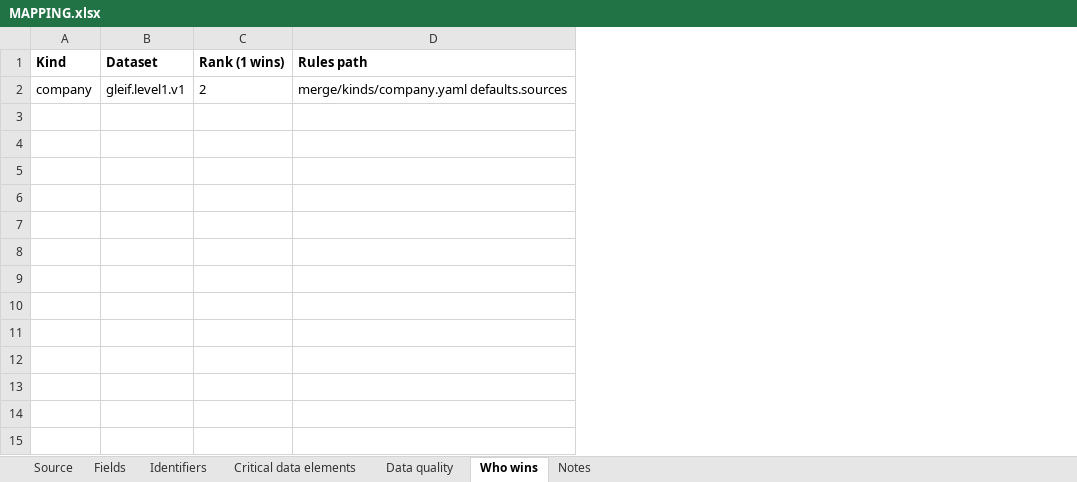
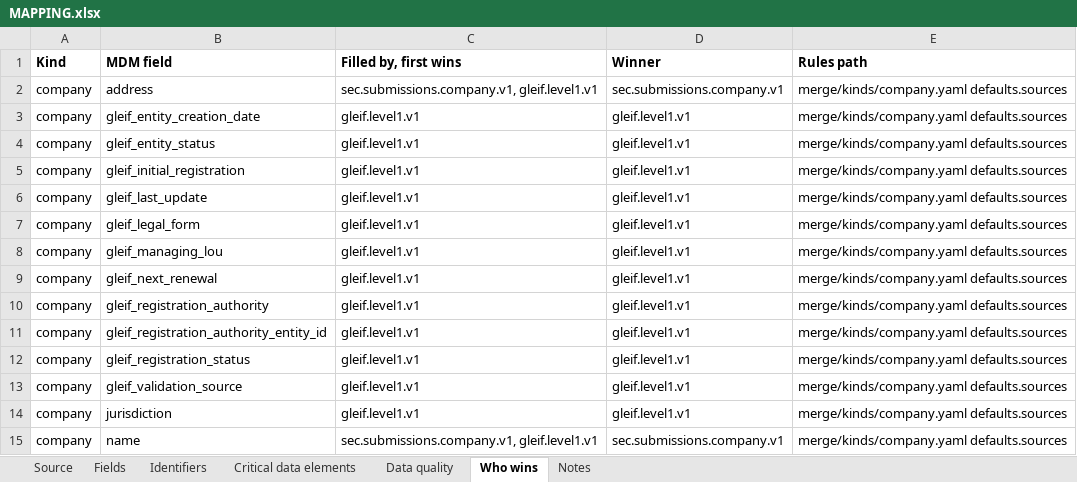
Before and after one commit to paulananth/edgartools-platform, an Excel workbook: rules/sources/gleif/MAPPING.xlsx, sheet Who wins, drawn as a sheet; values as stored, in another font and other column widths than the file's, no borders; removed rows and columns are numbered as before the commit, all else as after; the diff names each change by its address in the sheet, - before the commit and + after, or states it on an @@ line.

```diff
--- a/rules/sources/gleif/MAPPING.xlsx (sheet Who wins)
+++ b/rules/sources/gleif/MAPPING.xlsx (sheet Who wins)
-column B (Dataset), row 2: gleif.level1.v1
-column C (Rank (1 wins)), row 2: 2
+column B (MDM field), row 2: address
+column C (Filled by, first wins), row 2: sec.submissions.company.v1, gleif.level1.v1
+column D (Winner), row 2: sec.submissions.company.v1
+row 3: company | gleif_entity_creation_date | gleif.level1.v1 | gleif.level1.v1 | merge/kinds/company.yaml defaults.sources
+row 4: company | gleif_entity_status | gleif.level1.v1 | gleif.level1.v1 | merge/kinds/company.yaml defaults.sources
+row 5: company | gleif_initial_registration | gleif.level1.v1 | gleif.level1.v1 | merge/kinds/company.yaml defaults.sources
+row 6: company | gleif_last_update | gleif.level1.v1 | gleif.level1.v1 | merge/kinds/company.yaml defaults.sources
+row 7: company | gleif_legal_form | gleif.level1.v1 | gleif.level1.v1 | merge/kinds/company.yaml defaults.sources
+row 8: company | gleif_managing_lou | gleif.level1.v1 | gleif.level1.v1 | merge/kinds/company.yaml defaults.sources
+row 9: company | gleif_next_renewal | gleif.level1.v1 | gleif.level1.v1 | merge/kinds/company.yaml defaults.sources
+row 10: company | gleif_registration_authority | gleif.level1.v1 | gleif.level1.v1 | merge/kinds/company.yaml defaults.sources
+row 11: company | gleif_registration_authority_entity_id | gleif.level1.v1 | gleif.level1.v1 | merge/kinds/company.yaml defaults.sources
+row 12: company | gleif_registration_status | gleif.level1.v1 | gleif.level1.v1 | merge/kinds/company.yaml defaults.sources
+row 13: company | gleif_validation_source | gleif.level1.v1 | gleif.level1.v1 | merge/kinds/company.yaml defaults.sources
+row 14: company | jurisdiction | gleif.level1.v1 | gleif.level1.v1 | merge/kinds/company.yaml defaults.sources
+row 15: company | name | sec.submissions.company.v1, gleif.level1.v1 | sec.submissions.company.v1 | merge/kinds/company.yaml defaults.sources
```
Also changed, not shown: sheet Critical data elements, sheet Data quality, rules/merge/kinds/company.xlsx, rules/sources/sec.submissions.company/MAPPING.xlsx, 7 other files.
